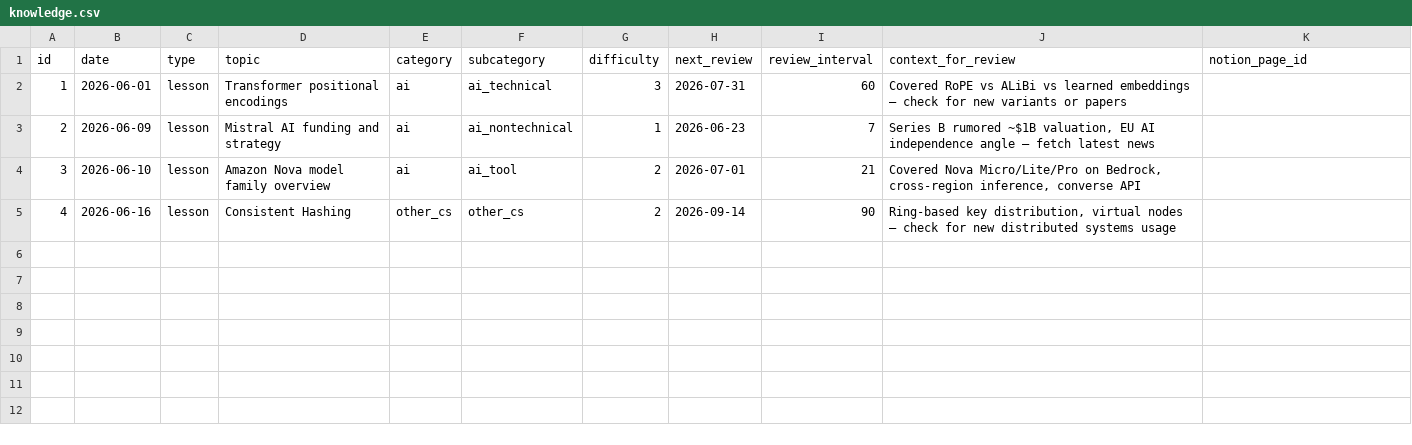
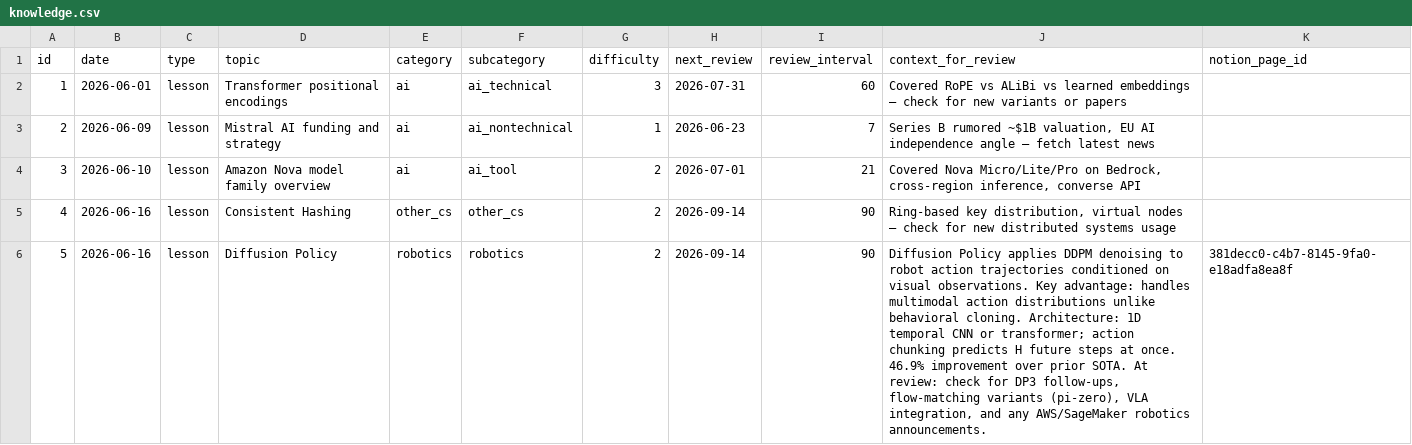
Before and after one commit to DimitriCalmand/claude-news, a CSV file: knowledge.csv, drawn as a sheet; the diff names each change by its address in the sheet, - before the commit and + after, or states it on an @@ line.

```diff
--- a/knowledge.csv
+++ b/knowledge.csv
+row 6: 5 | 2026-06-16 | lesson | Diffusion Policy | robotics | robotics | 2 | 2026-09-14 | 90 | Diffusion Policy applies DDPM denoising to robot action trajectories conditioned on visual observations. Key advantage: handles multimodal action distributions unlike behavioral cloning. Architecture: 1D temporal CNN or transformer; action chunking predicts H future steps at once. 46.9% improvement over prior SOTA. At review: check for DP3 follow-ups, flow-matching variants (pi-zero), VLA integration, and any AWS/SageMaker robotics announcements. | 381decc0-c4b7-8145-9fa0-e18adfa8ea8f
```
